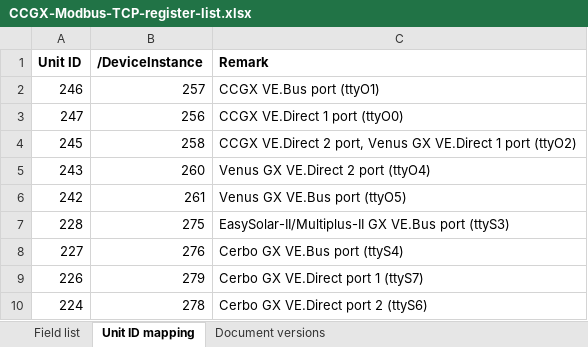
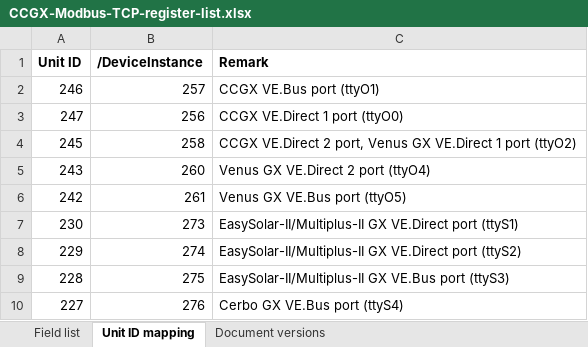
Before and after one commit to victronenergy/dbus_modbustcp, an Excel workbook: CCGX-Modbus-TCP-register-list.xlsx, sheet Unit ID mapping, drawn as a sheet; only a part is shown; the shorter side is filled out with more unchanged rows; values as stored, in another font and other column widths than the file's, no borders; the diff names each change by its address in the sheet, - before the commit and + after, or states it on an @@ line.

Commit message:
add mappings for VE.Direct ports on nanopi-based boards
This adds unitid mappings for the Multiplus-II GX and EasySolar-II GX.

273 -> 230 (ttyS1)
274 -> 229 (ttyS2)

https://github.com/victronenergy/venus/issues/616

```diff
--- a/CCGX-Modbus-TCP-register-list.xlsx (sheet Unit ID mapping)
+++ b/CCGX-Modbus-TCP-register-list.xlsx (sheet Unit ID mapping)
+row 7: 230 | 273 | EasySolar-II/Multiplus-II GX VE.Direct port (ttyS1)
+row 8: 229 | 274 | EasySolar-II/Multiplus-II GX VE.Direct port (ttyS2)
```
Also changed, not shown: sheet Document versions, 1 other file.
